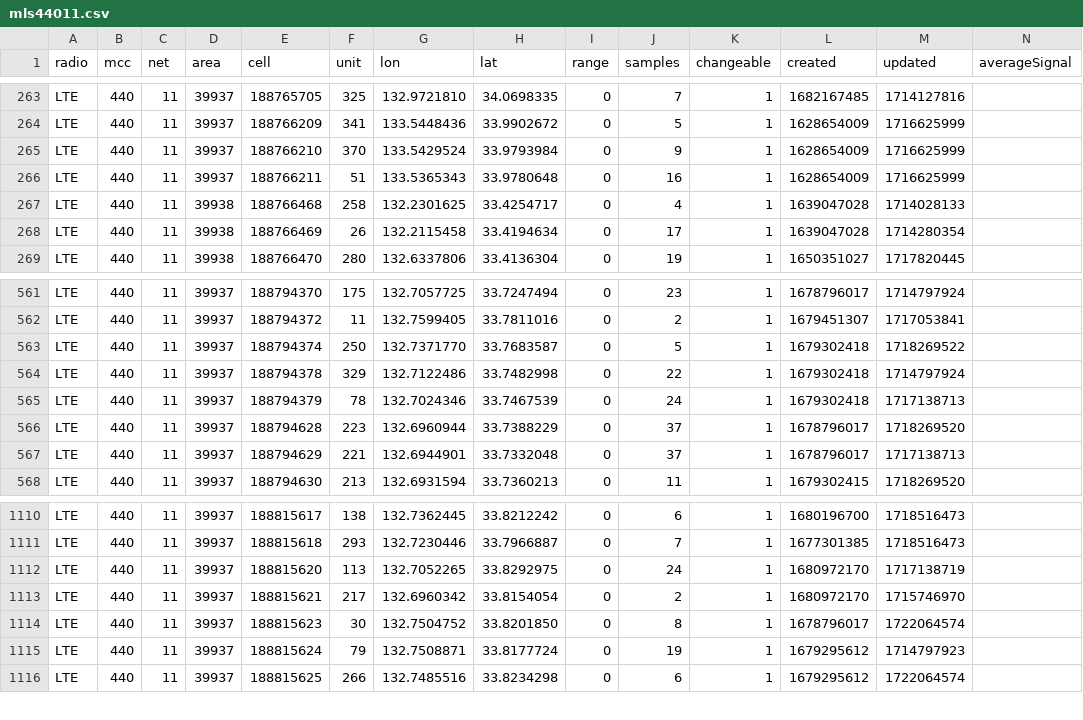
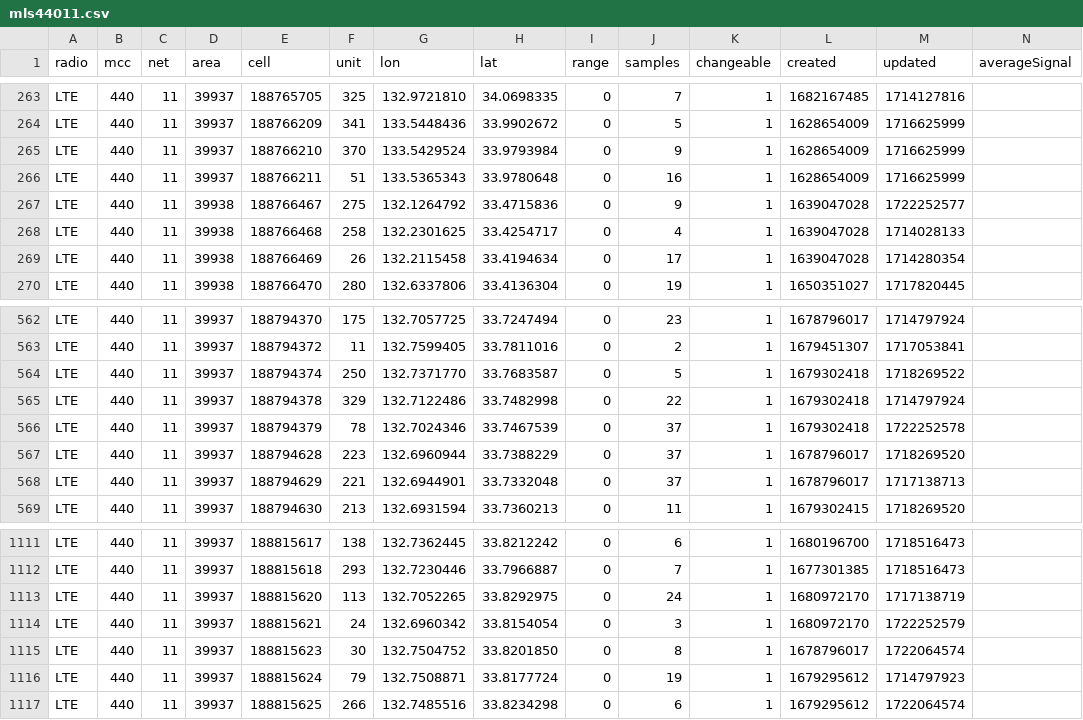
Before and after one commit to raku10ehime/kmz, a CSV file: kmz/mls44011.csv, drawn as a sheet; only a part is shown, gaps mark what is left out.

```diff
--- a/kmz/mls44011.csv
+++ b/kmz/mls44011.csv
@@ -266,2 +266,3 @@ LTE,440,11,39937,188766210,370,133.5429524,33.9793984,0,9,1,1628654009,171662599
 LTE,440,11,39937,188766211,51,133.5365343,33.9780648,0,16,1,1628654009,1716625999,
+LTE,440,11,39938,188766467,275,132.1264792,33.4715836,0,9,1,1639047028,1722252577,
 LTE,440,11,39938,188766468,258,132.2301625,33.4254717,0,4,1,1639047028,1714028133,
@@ -564,3 +565,3 @@ LTE,440,11,39937,188794374,250,132.7371770,33.7683587,0,5,1,1679302418,171826952
 LTE,440,11,39937,188794378,329,132.7122486,33.7482998,0,22,1,1679302418,1714797924,
-LTE,440,11,39937,188794379,78,132.7024346,33.7467539,0,24,1,1679302418,1717138713,
+LTE,440,11,39937,188794379,78,132.7024346,33.7467539,0,37,1,1679302418,1722252578,
 LTE,440,11,39937,188794628,223,132.6960944,33.7388229,0,37,1,1678796017,1718269520,
@@ -1112,3 +1113,3 @@ LTE,440,11,39937,188815618,293,132.7230446,33.7966887,0,7,1,1677301385,171851647
 LTE,440,11,39937,188815620,113,132.7052265,33.8292975,0,24,1,1680972170,1717138719,
-LTE,440,11,39937,188815621,217,132.6960342,33.8154054,0,2,1,1680972170,1715746970,
+LTE,440,11,39937,188815621,24,132.6960342,33.8154054,0,3,1,1680972170,1722252579,
 LTE,440,11,39937,188815623,30,132.7504752,33.8201850,0,8,1,1678796017,1722064574,
```
Also changed, not shown: 2 other files.
